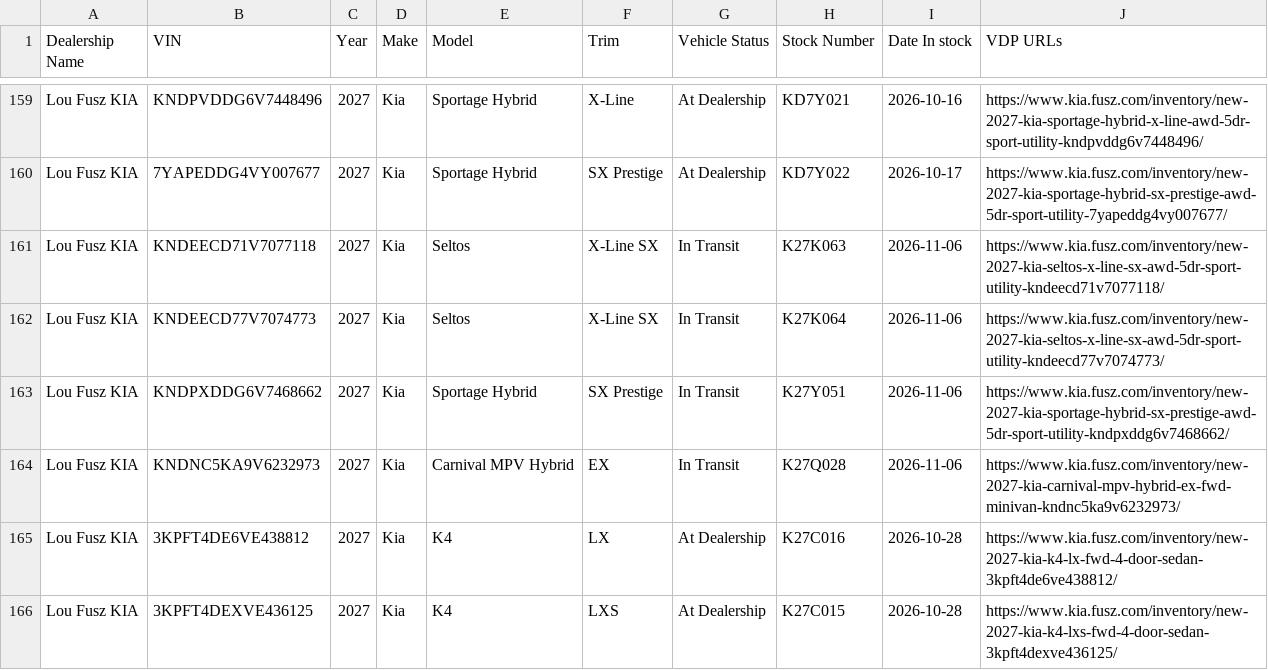
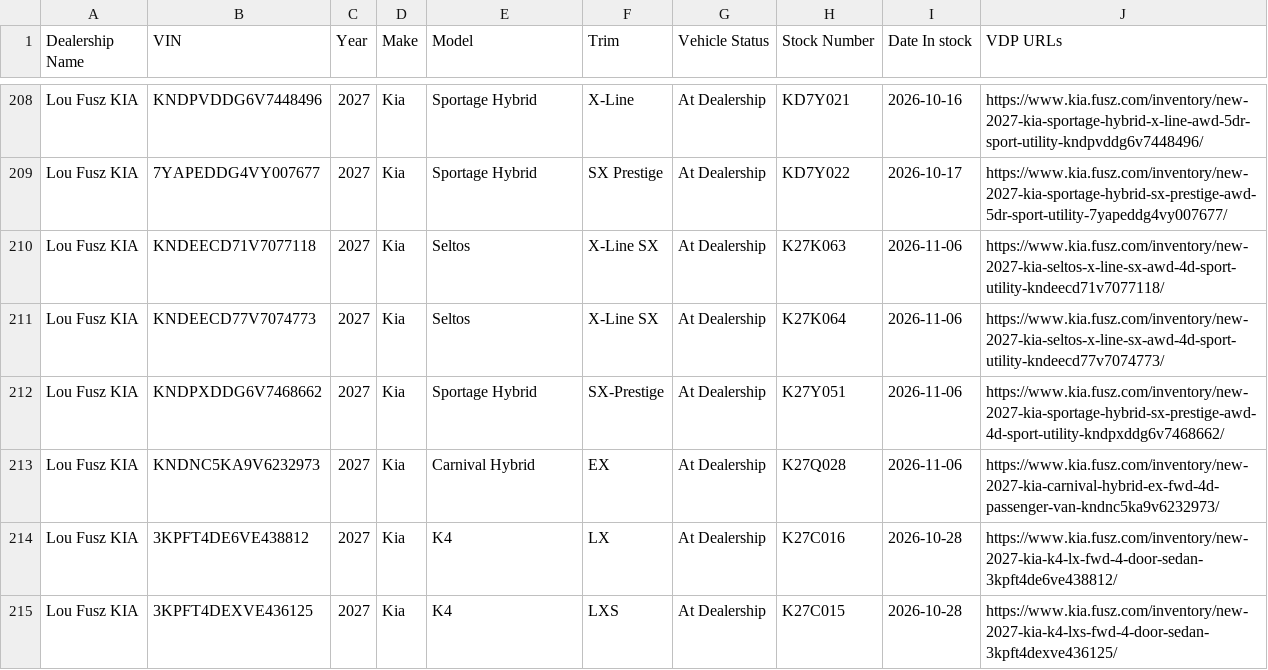
Before and after one commit to JnuruFusz/-lou-fusz-2027-model-pipeline, a CSV file: data/LouFuszKIA.csv, drawn as a sheet; only a part is shown, gaps mark what is left out; the diff covers the shown part only.

```diff
--- a/data/LouFuszKIA.csv
+++ b/data/LouFuszKIA.csv
@@ -160,6 +209,6 @@
 "Lou Fusz KIA",7YAPEDDG4VY007677,2027,Kia,"Sportage Hybrid","SX Prestige","At Dealership",KD7Y022,2026-10-17,https://www.kia.fusz.com/inventory/new-2027-kia-sportage-hybrid-sx-prestige-awd-5dr-sport-utility-7yapeddg4vy007677/
-"Lou Fusz KIA",KNDEECD71V7077118,2027,Kia,Seltos,"X-Line SX","In Transit",K27K063,2026-11-06,https://www.kia.fusz.com/inventory/new-2027-kia-seltos-x-line-sx-awd-5dr-sport-utility-kndeecd71v7077118/
-"Lou Fusz KIA",KNDEECD77V7074773,2027,Kia,Seltos,"X-Line SX","In Transit",K27K064,2026-11-06,https://www.kia.fusz.com/inventory/new-2027-kia-seltos-x-line-sx-awd-5dr-sport-utility-kndeecd77v7074773/
-"Lou Fusz KIA",KNDPXDDG6V7468662,2027,Kia,"Sportage Hybrid","SX Prestige","In Transit",K27Y051,2026-11-06,https://www.kia.fusz.com/inventory/new-2027-kia-sportage-hybrid-sx-prestige-awd-5dr-sport-utility-kndpxddg6v7468662/
-"Lou Fusz KIA",KNDNC5KA9V6232973,2027,Kia,"Carnival MPV Hybrid",EX,"In Transit",K27Q028,2026-11-06,https://www.kia.fusz.com/inventory/new-2027-kia-carnival-mpv-hybrid-ex-fwd-minivan-kndnc5ka9v6232973/
+"Lou Fusz KIA",KNDEECD71V7077118,2027,Kia,Seltos,"X-Line SX","At Dealership",K27K063,2026-11-06,https://www.kia.fusz.com/inventory/new-2027-kia-seltos-x-line-sx-awd-4d-sport-utility-kndeecd71v7077118/
+"Lou Fusz KIA",KNDEECD77V7074773,2027,Kia,Seltos,"X-Line SX","At Dealership",K27K064,2026-11-06,https://www.kia.fusz.com/inventory/new-2027-kia-seltos-x-line-sx-awd-4d-sport-utility-kndeecd77v7074773/
+"Lou Fusz KIA",KNDPXDDG6V7468662,2027,Kia,"Sportage Hybrid",SX-Prestige,"At Dealership",K27Y051,2026-11-06,https://www.kia.fusz.com/inventory/new-2027-kia-sportage-hybrid-sx-prestige-awd-4d-sport-utility-kndpxddg6v7468662/
+"Lou Fusz KIA",KNDNC5KA9V6232973,2027,Kia,"Carnival Hybrid",EX,"At Dealership",K27Q028,2026-11-06,https://www.kia.fusz.com/inventory/new-2027-kia-carnival-hybrid-ex-fwd-4d-passenger-van-kndnc5ka9v6232973/
 "Lou Fusz KIA",3KPFT4DE6VE438812,2027,Kia,K4,LX,"At Dealership",K27C016,2026-10-28,https://www.kia.fusz.com/inventory/new-2027-kia-k4-lx-fwd-4-door-sedan-3kpft4de6ve438812/
```
Also changed, not shown: 2 removed rows, 100 moved rows and 18 edited cells elsewhere in this file, data/FuszCDJRF.csv, data/FuszToyota.csv, 14 other files.
